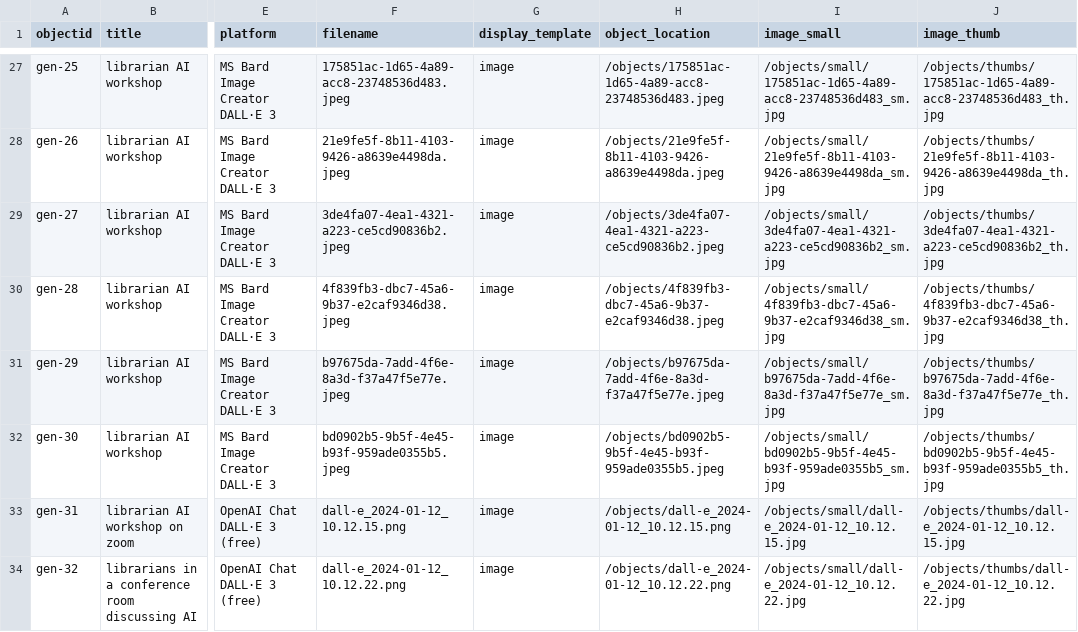
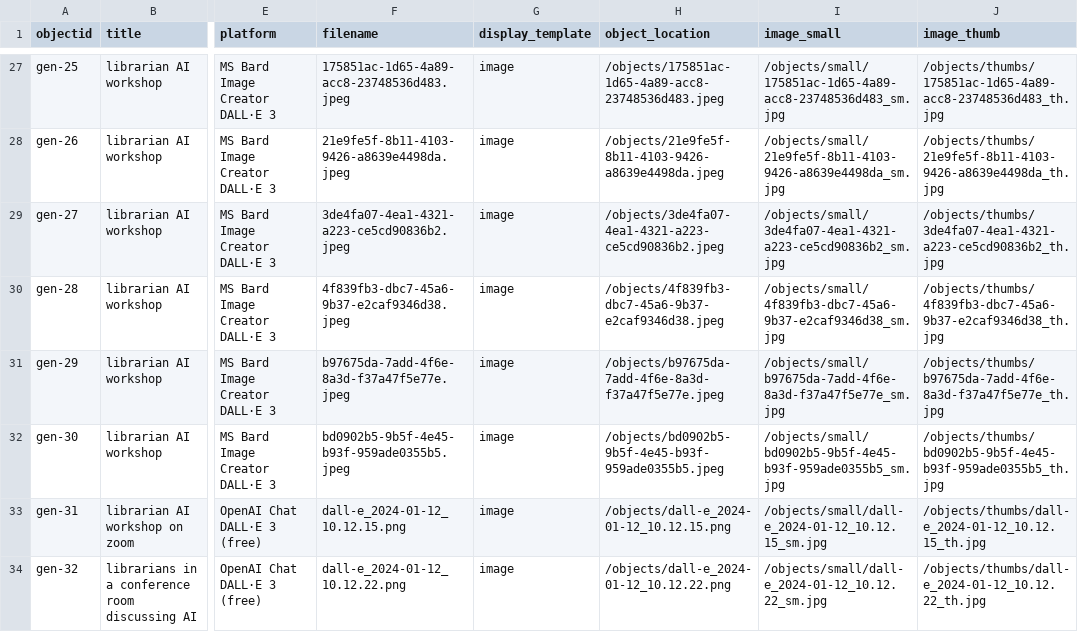
Before and after one commit to evanwill/generated-images, a CSV file: _data/generated-images.csv, drawn as a sheet; only a part is shown, gaps mark what is left out; the diff names each change by its address in the sheet, - before the commit and + after, or states it on an @@ line.

Commit message:
fix metadata

```diff
--- a/_data/generated-images.csv
+++ b/_data/generated-images.csv
-I33 (image_small): /objects/small/dall-e_2024-01-12_10.12.15.jpg
+I33 (image_small): /objects/small/dall-e_2024-01-12_10.12.15_sm.jpg
-J33 (image_thumb): /objects/thumbs/dall-e_2024-01-12_10.12.15.jpg
+J33 (image_thumb): /objects/thumbs/dall-e_2024-01-12_10.12.15_th.jpg
-I34 (image_small): /objects/small/dall-e_2024-01-12_10.12.22.jpg
+I34 (image_small): /objects/small/dall-e_2024-01-12_10.12.22_sm.jpg
-J34 (image_thumb): /objects/thumbs/dall-e_2024-01-12_10.12.22.jpg
+J34 (image_thumb): /objects/thumbs/dall-e_2024-01-12_10.12.22_th.jpg
```
